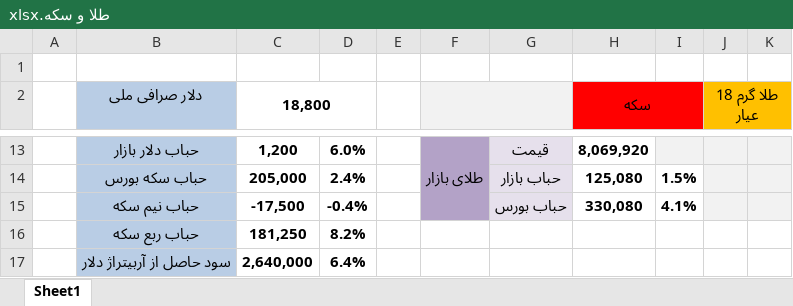
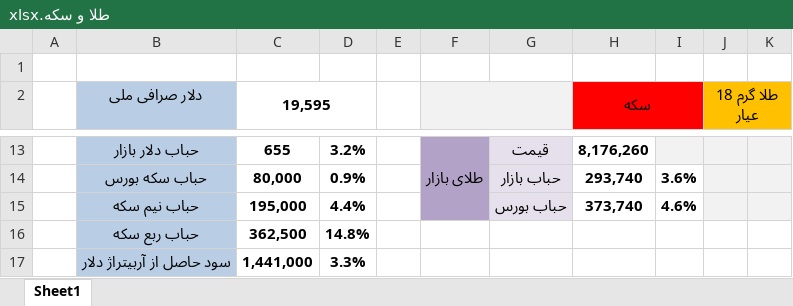
Before and after one commit to MehdiFathipour/TradingManagement, an Excel workbook: Main/طلا و سکه.xlsx, sheet Sheet1, drawn as a sheet; only a part is shown, gaps mark what is left out; values as stored, in another font and other column widths than the file's, no borders; conditional formats not drawn; the diff covers the shown part only; the diff names each change by its address in the sheet, - before the commit and + after, or states it on an @@ line.

```diff
--- a/Main/طلا و سکه.xlsx (sheet Sheet1)
+++ b/Main/طلا و سکه.xlsx (sheet Sheet1)
-C2: 18,800
+C2: 19,595
-C13 (19,595): 1,200
+C13 (19,595): 655
-D13: 6.0%
+D13: 3.2%
-H13 (سکه): 8,069,920
+H13 (سکه): 8,176,260
-C14 (19,595): 205,000
+C14 (19,595): 80,000
-D14: 2.4%
+D14: 0.9%
-H14 (سکه): 125,080
+H14 (سکه): 293,740
-I14: 1.5%
+I14: 3.6%
-C15 (19,595): -17,500
+C15 (19,595): 195,000
-D15: -0.4%
+D15: 4.4%
-H15 (سکه): 330,080
+H15 (سکه): 373,740
-I15: 4.1%
+I15: 4.6%
-C16 (19,595): 181,250
+C16 (19,595): 362,500
-D16: 8.2%
+D16: 14.8%
-C17 (19,595): 2,640,000
+C17 (19,595): 1,441,000
-D17: 6.4%
+D17: 3.3%
```
Also changed, not shown: 1 added row, 1 removed row and 30 edited cells elsewhere in this sheet, Main/management.xlsx.
